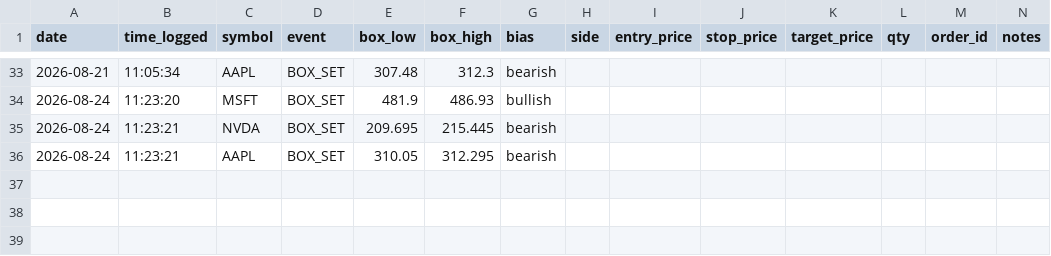
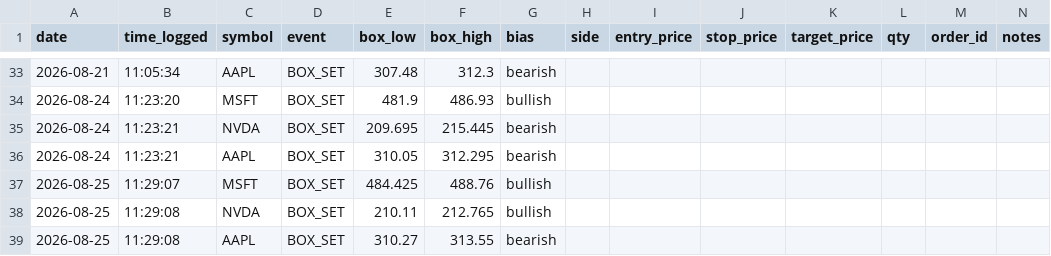
Before and after one commit to bradfx01/orb-trading-bot, a CSV file: orb_trade_log.csv, drawn as a sheet; only a part is shown, gaps mark what is left out; the diff names each change by its address in the sheet, - before the commit and + after, or states it on an @@ line.

Commit message:
Update trade log

```diff
--- a/orb_trade_log.csv
+++ b/orb_trade_log.csv
+row 37: 2026-08-25 | 11:29:07 | MSFT | BOX_SET | 484.425 | 488.76 | bullish
+row 38: 2026-08-25 | 11:29:08 | NVDA | BOX_SET | 210.11 | 212.765 | bullish
+row 39: 2026-08-25 | 11:29:08 | AAPL | BOX_SET | 310.27 | 313.55 | bearish
```
